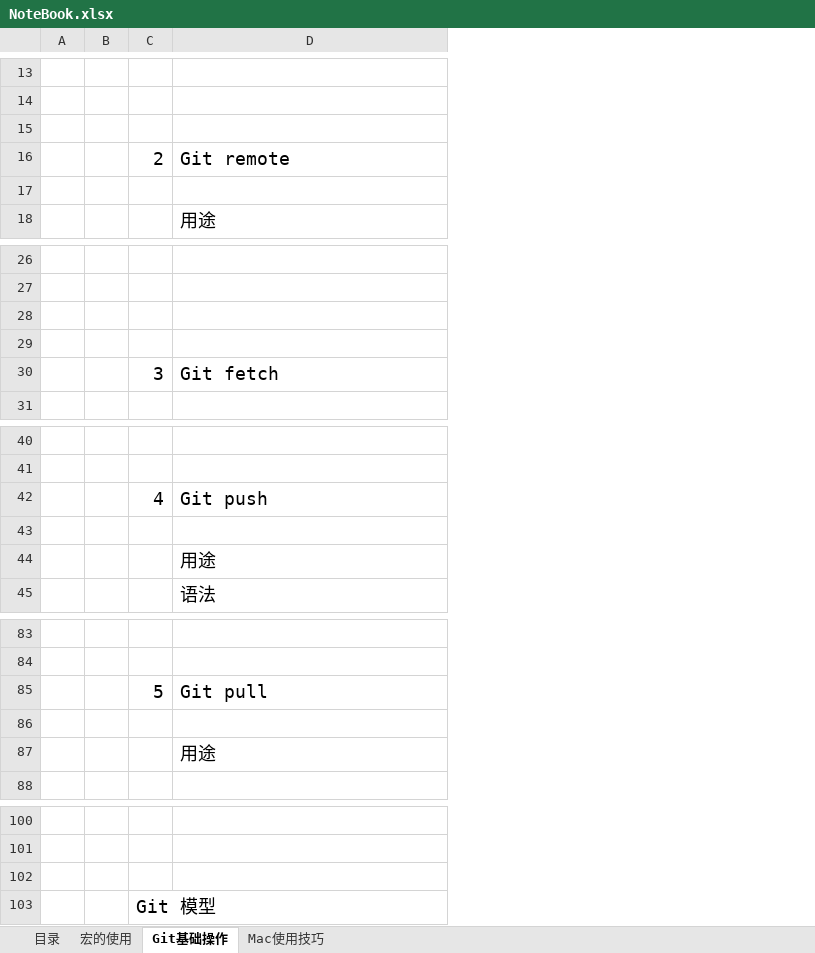
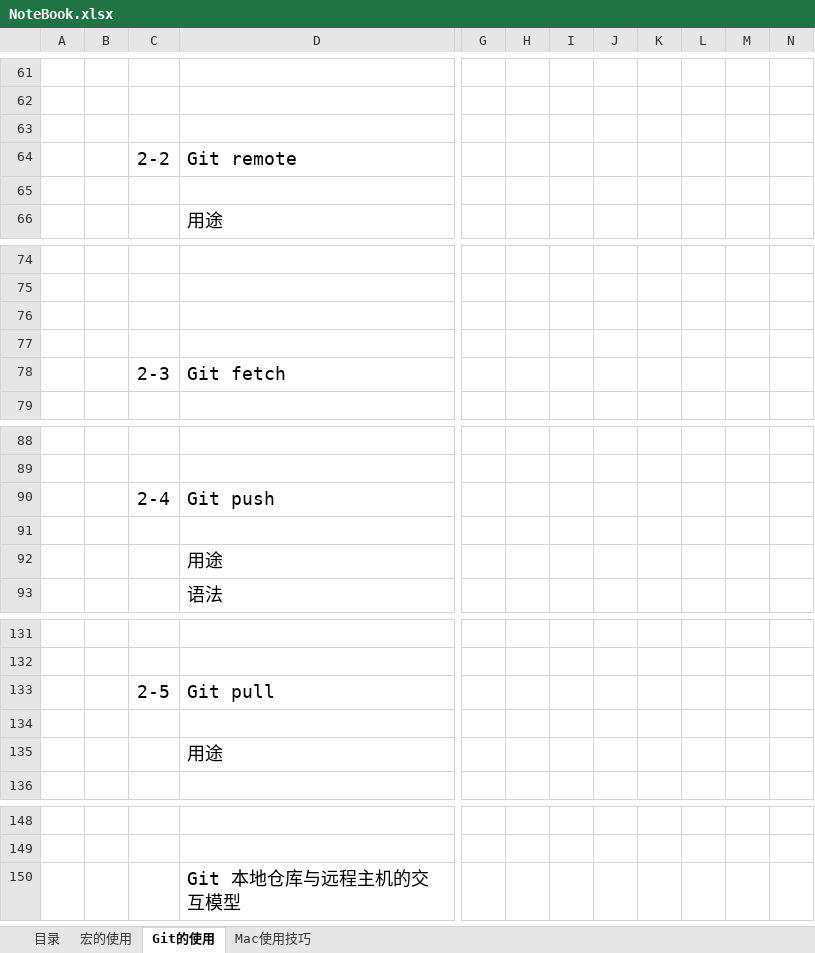
Before and after one commit to sokasyn/KnowledgeSet, an Excel workbook: NoteBook.xlsx, sheet Git的使用, drawn as a sheet; only a part is shown, gaps mark what is left out; values as stored, in another font and other column widths than the file's, no borders; charts and pictures not drawn; removed rows and columns are numbered as before the commit, all else as after; rows hold the shown columns only; the diff covers the shown part only; the diff names each change by its address in the sheet, - before the commit and + after, or states it on an @@ line.

```diff
--- a/NoteBook.xlsx (sheet Git的使用)
+++ b/NoteBook.xlsx (sheet Git的使用)
-sheet tab: Git基础操作
+sheet tab: Git的使用
-column A, empty
-column B, empty
+column A, empty
+column C, row 64: 2-2; row 78: 2-3; row 90: 2-4; row 133: 2-5
+column G, empty
+column H, empty
+column I, empty
+column J, empty
+column K, empty
+column L, empty
+column M, empty
+column N, empty
-B64: 2
+B64: (empty)
-B78: 3
+B78: (empty)
-B90: 4
+B90: (empty)
-B133: 5
+B133: (empty)
-D150: (empty)
+D150: Git 本地仓库与远程主机的交互模型
-row 103:  |  | Git 模型
```
Also changed, not shown: 48 added rows and 2 edited cells elsewhere in this sheet, sheet Mac使用技巧, sheet 目录, sheet 宏的使用, charts or pictures, 2 other files.
